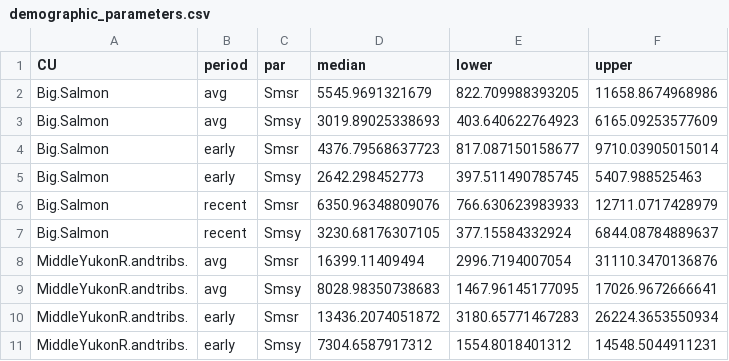
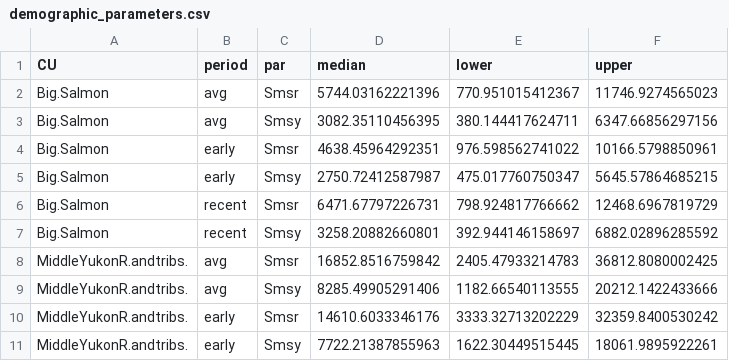
Before and after one commit to Pacific-salmon-assess/yukon-CK-ResDoc, a CSV file: analysis/data/generated/demographic_parameters.csv, drawn as a sheet; only a part is shown; the diff covers the shown part only.

Commit message:
Run egg mass models and calc benchmarks

```diff
--- a/analysis/data/generated/demographic_parameters.csv
+++ b/analysis/data/generated/demographic_parameters.csv
@@ -1,11 +1,11 @@
 "CU","period","par","median","lower","upper"
-"Big.Salmon","avg","Smsr",5545.9691321679,822.709988393205,11658.8674968986
-"Big.Salmon","avg","Smsy",3019.89025338693,403.640622764923,6165.09253577609
-"Big.Salmon","early","Smsr",4376.79568637723,817.087150158677,9710.03905015014
-"Big.Salmon","early","Smsy",2642.298452773,397.511490785745,5407.988525463
-"Big.Salmon","recent","Smsr",6350.96348809076,766.630623983933,12711.0717428979
-"Big.Salmon","recent","Smsy",3230.68176307105,377.15584332924,6844.08784889637
-"MiddleYukonR.andtribs.","avg","Smsr",16399.11409494,2996.7194007054,31110.3470136876
-"MiddleYukonR.andtribs.","avg","Smsy",8028.98350738683,1467.96145177095,17026.9672666641
-"MiddleYukonR.andtribs.","early","Smsr",13436.2074051872,3180.65771467283,26224.3653550934
-"MiddleYukonR.andtribs.","early","Smsy",7304.6587917312,1554.8018401312,14548.5044911231
+"Big.Salmon","avg","Smsr",5744.03162221396,770.951015412367,11746.9274565023
+"Big.Salmon","avg","Smsy",3082.35110456395,380.144417624711,6347.66856297156
+"Big.Salmon","early","Smsr",4638.45964292351,976.598562741022,10166.5798850961
+"Big.Salmon","early","Smsy",2750.72412587987,475.017760750347,5645.57864685215
+"Big.Salmon","recent","Smsr",6471.67797226731,798.924817766662,12468.6967819729
+"Big.Salmon","recent","Smsy",3258.20882660801,392.944146158697,6882.02896285592
+"MiddleYukonR.andtribs.","avg","Smsr",16852.8516759842,2405.47933214783,36812.8080002425
+"MiddleYukonR.andtribs.","avg","Smsy",8285.49905291406,1182.66540113555,20212.1422433666
+"MiddleYukonR.andtribs.","early","Smsr",14610.6033346176,3333.32713202229,32359.8400530242
+"MiddleYukonR.andtribs.","early","Smsy",7722.21387855963,1622.30449515445,18061.9895922261
```
Also changed, not shown: 132 edited cells elsewhere in this file.
